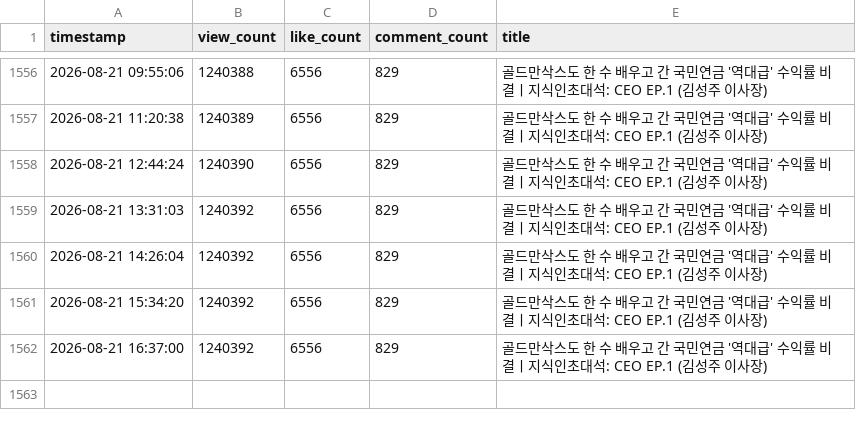
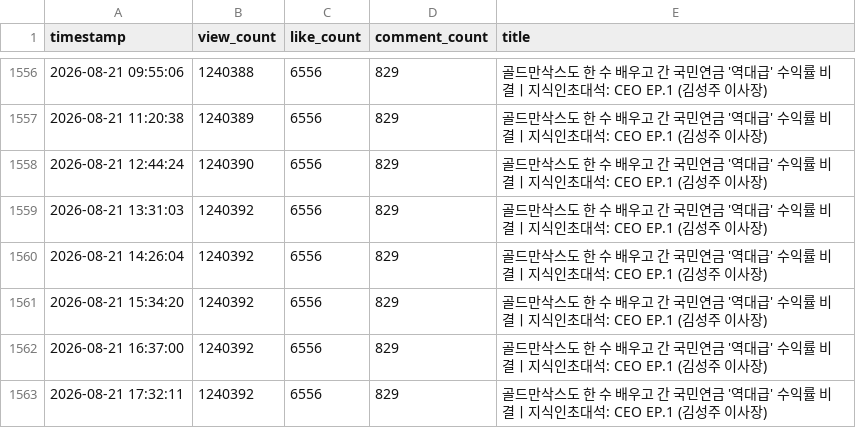
Before and after one commit to alisyos/youtube_monitoring, a CSV file: video_stats_20260423.csv, drawn as a sheet; only a part is shown, gaps mark what is left out.

```diff
--- a/video_stats_20260423.csv
+++ b/video_stats_20260423.csv
@@ -1562 +1562,2 @@ timestamp,view_count,like_count,comment_count,title
 2026-08-21 16:37:00,1240392,6556,829,골드만삭스도 한 수 배우고 간 국민연금 '역대급' 수익률 비결ㅣ지식인초대석: CEO EP.1 (김성주 이사장)
+2026-08-21 17:32:11,1240392,6556,829,골드만삭스도 한 수 배우고 간 국민연금 '역대급' 수익률 비결ㅣ지식인초대석: CEO EP.1 (김성주 이사장)
```
Also changed, not shown: video_stats_20260214.csv, video_stats_20260220.csv.
